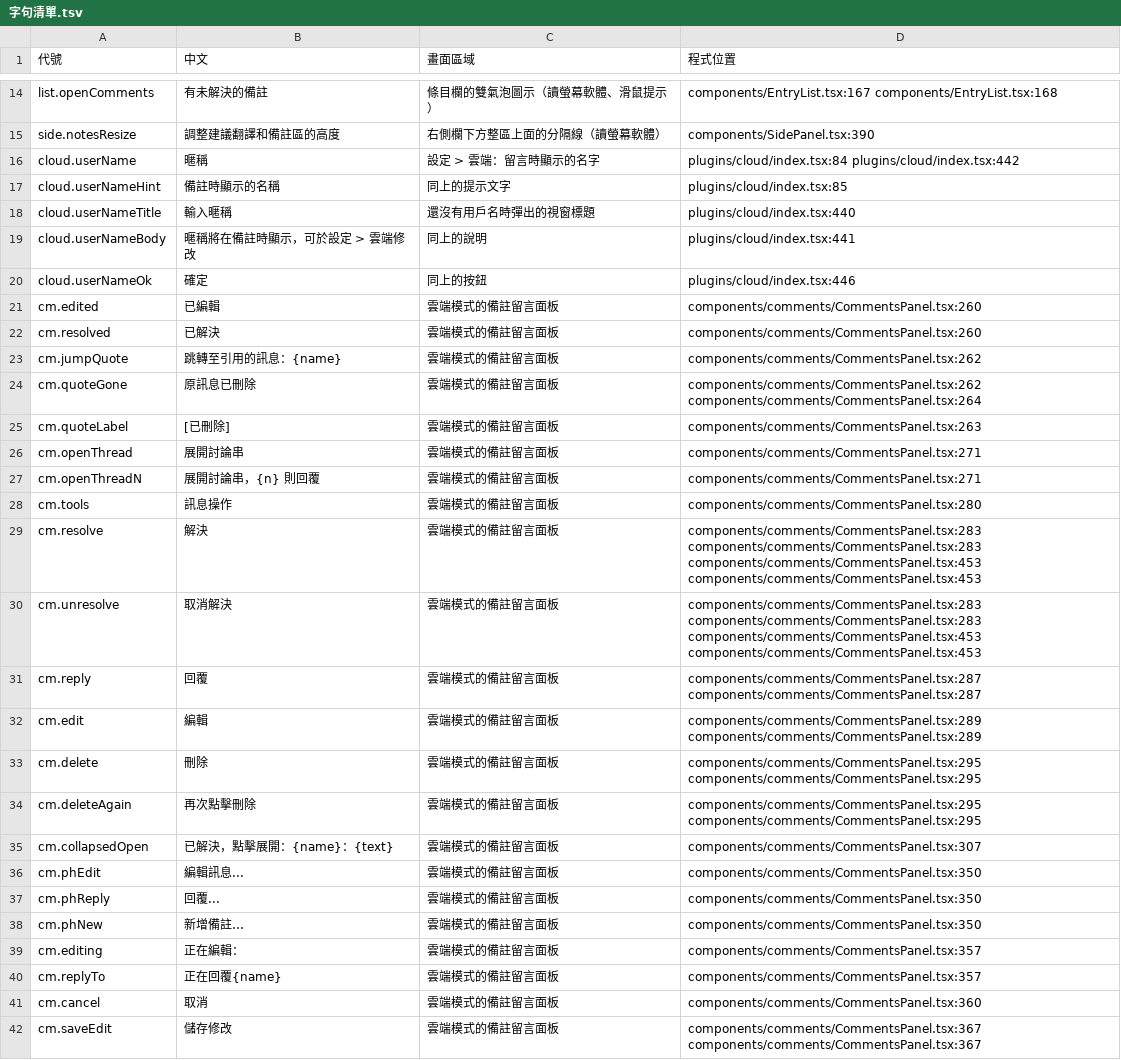
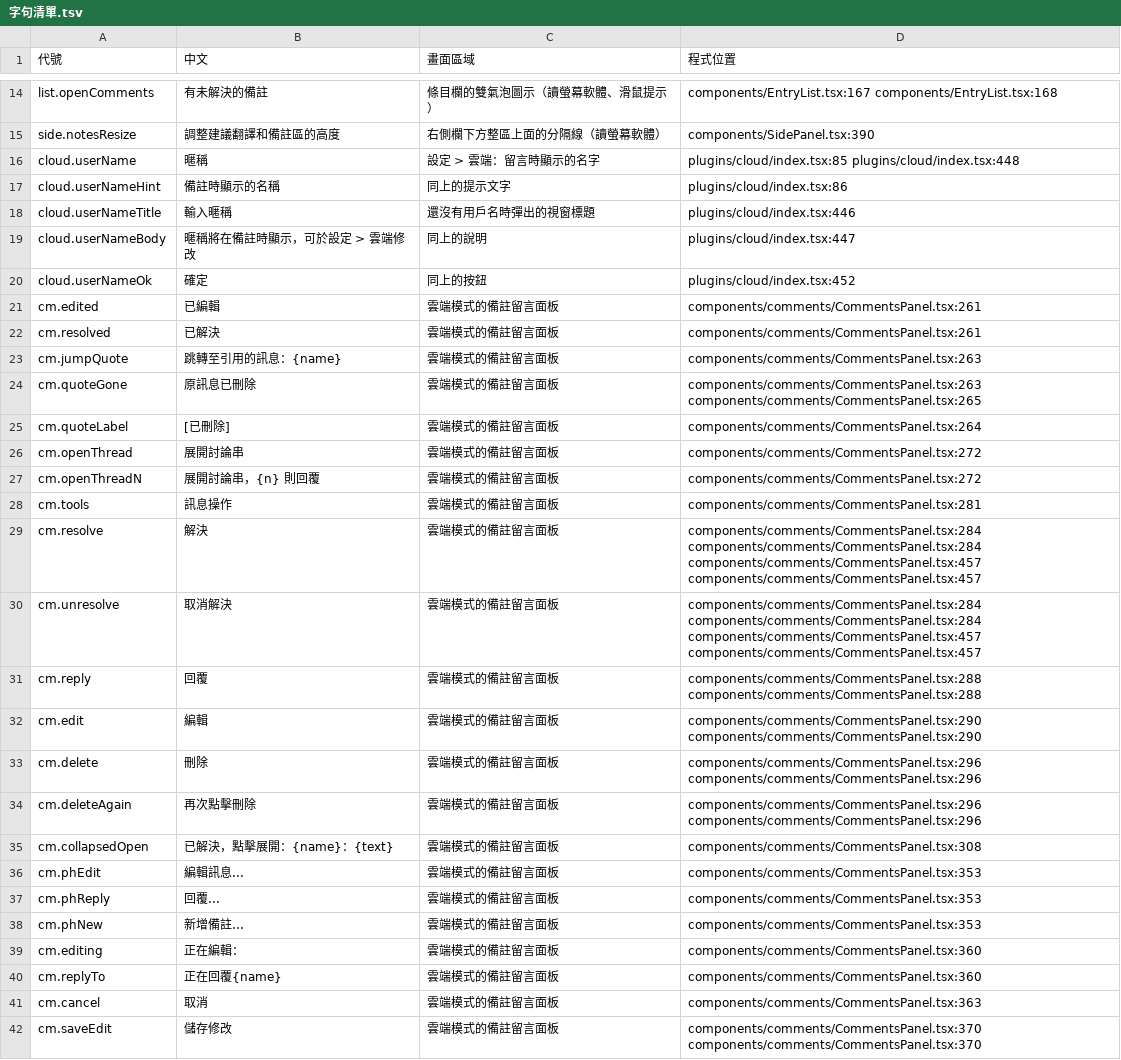
Before and after one commit to HolySheepp/Verso, a TSV file: i18n/字句清單.tsv, drawn as a sheet; only a part is shown, gaps mark what is left out; the diff covers the shown part only.

```diff
--- a/i18n/字句清單.tsv
+++ b/i18n/字句清單.tsv
@@ -15,28 +15,28 @@ list.openComments	有未解決的備註	條目欄的雙氣泡圖示（讀螢幕
 side.notesResize	調整建議翻譯和備註區的高度	右側欄下方整區上面的分隔線（讀螢幕軟體）	components/SidePanel.tsx:390
-cloud.userName	暱稱	設定 > 雲端：留言時顯示的名字	plugins/cloud/index.tsx:84 plugins/cloud/index.tsx:442
-cloud.userNameHint	備註時顯示的名稱	同上的提示文字	plugins/cloud/index.tsx:85
-cloud.userNameTitle	輸入暱稱	還沒有用戶名時彈出的視窗標題	plugins/cloud/index.tsx:440
-cloud.userNameBody	暱稱將在備註時顯示，可於設定 > 雲端修改	同上的說明	plugins/cloud/index.tsx:441
-cloud.userNameOk	確定	同上的按鈕	plugins/cloud/index.tsx:446
-cm.edited	已編輯	雲端模式的備註留言面板	components/comments/CommentsPanel.tsx:260
-cm.resolved	已解決	雲端模式的備註留言面板	components/comments/CommentsPanel.tsx:260
-cm.jumpQuote	跳轉至引用的訊息：{name}	雲端模式的備註留言面板	components/comments/CommentsPanel.tsx:262
-cm.quoteGone	原訊息已刪除	雲端模式的備註留言面板	components/comments/CommentsPanel.tsx:262 components/comments/CommentsPanel.tsx:264
-cm.quoteLabel	[已刪除]	雲端模式的備註留言面板	components/comments/CommentsPanel.tsx:263
-cm.openThread	展開討論串	雲端模式的備註留言面板	components/comments/CommentsPanel.tsx:271
-cm.openThreadN	展開討論串，{n} 則回覆	雲端模式的備註留言面板	components/comments/CommentsPanel.tsx:271
-cm.tools	訊息操作	雲端模式的備註留言面板	components/comments/CommentsPanel.tsx:280
-cm.resolve	解決	雲端模式的備註留言面板	components/comments/CommentsPanel.tsx:283 components/comments/CommentsPanel.tsx:283 components/comments/CommentsPanel.tsx:453 components/comments/CommentsPanel.tsx:453
-cm.unresolve	取消解決	雲端模式的備註留言面板	components/comments/CommentsPanel.tsx:283 components/comments/CommentsPanel.tsx:283 components/comments/CommentsPanel.tsx:453 components/comments/CommentsPanel.tsx:453
-cm.reply	回覆	雲端模式的備註留言面板	components/comments/CommentsPanel.tsx:287 components/comments/CommentsPanel.tsx:287
-cm.edit	編輯	雲端模式的備註留言面板	components/comments/CommentsPanel.tsx:289 components/comments/CommentsPanel.tsx:289
-cm.delete	刪除	雲端模式的備註留言面板	components/comments/CommentsPanel.tsx:295 components/comments/CommentsPanel.tsx:295
-cm.deleteAgain	再次點擊刪除	雲端模式的備註留言面板	components/comments/CommentsPanel.tsx:295 components/comments/CommentsPanel.tsx:295
-cm.collapsedOpen	已解決，點擊展開：{name}：{text}	雲端模式的備註留言面板	components/comments/CommentsPanel.tsx:307
-cm.phEdit	編輯訊息...	雲端模式的備註留言面板	components/comments/CommentsPanel.tsx:350
-cm.phReply	回覆...	雲端模式的備註留言面板	components/comments/CommentsPanel.tsx:350
-cm.phNew	新增備註…	雲端模式的備註留言面板	components/comments/CommentsPanel.tsx:350
-cm.editing	正在編輯：	雲端模式的備註留言面板	components/comments/CommentsPanel.tsx:357
-cm.replyTo	正在回覆{name}	雲端模式的備註留言面板	components/comments/CommentsPanel.tsx:357
-cm.cancel	取消	雲端模式的備註留言面板	components/comments/CommentsPanel.tsx:360
-cm.saveEdit	儲存修改	雲端模式的備註留言面板	components/comments/CommentsPanel.tsx:367 components/comments/CommentsPanel.tsx:367
+cloud.userName	暱稱	設定 > 雲端：留言時顯示的名字	plugins/cloud/index.tsx:85 plugins/cloud/index.tsx:448
+cloud.userNameHint	備註時顯示的名稱	同上的提示文字	plugins/cloud/index.tsx:86
+cloud.userNameTitle	輸入暱稱	還沒有用戶名時彈出的視窗標題	plugins/cloud/index.tsx:446
+cloud.userNameBody	暱稱將在備註時顯示，可於設定 > 雲端修改	同上的說明	plugins/cloud/index.tsx:447
+cloud.userNameOk	確定	同上的按鈕	plugins/cloud/index.tsx:452
+cm.edited	已編輯	雲端模式的備註留言面板	components/comments/CommentsPanel.tsx:261
+cm.resolved	已解決	雲端模式的備註留言面板	components/comments/CommentsPanel.tsx:261
+cm.jumpQuote	跳轉至引用的訊息：{name}	雲端模式的備註留言面板	components/comments/CommentsPanel.tsx:263
+cm.quoteGone	原訊息已刪除	雲端模式的備註留言面板	components/comments/CommentsPanel.tsx:263 components/comments/CommentsPanel.tsx:265
+cm.quoteLabel	[已刪除]	雲端模式的備註留言面板	components/comments/CommentsPanel.tsx:264
+cm.openThread	展開討論串	雲端模式的備註留言面板	components/comments/CommentsPanel.tsx:272
+cm.openThreadN	展開討論串，{n} 則回覆	雲端模式的備註留言面板	components/comments/CommentsPanel.tsx:272
+cm.tools	訊息操作	雲端模式的備註留言面板	components/comments/CommentsPanel.tsx:281
+cm.resolve	解決	雲端模式的備註留言面板	components/comments/CommentsPanel.tsx:284 components/comments/CommentsPanel.tsx:284 components/comments/CommentsPanel.tsx:457 components/comments/CommentsPanel.tsx:457
+cm.unresolve	取消解決	雲端模式的備註留言面板	components/comments/CommentsPanel.tsx:284 components/comments/CommentsPanel.tsx:284 components/comments/CommentsPanel.tsx:457 components/comments/CommentsPanel.tsx:457
+cm.reply	回覆	雲端模式的備註留言面板	components/comments/CommentsPanel.tsx:288 components/comments/CommentsPanel.tsx:288
+cm.edit	編輯	雲端模式的備註留言面板	components/comments/CommentsPanel.tsx:290 components/comments/CommentsPanel.tsx:290
+cm.delete	刪除	雲端模式的備註留言面板	components/comments/CommentsPanel.tsx:296 components/comments/CommentsPanel.tsx:296
+cm.deleteAgain	再次點擊刪除	雲端模式的備註留言面板	components/comments/CommentsPanel.tsx:296 components/comments/CommentsPanel.tsx:296
+cm.collapsedOpen	已解決，點擊展開：{name}：{text}	雲端模式的備註留言面板	components/comments/CommentsPanel.tsx:308
+cm.phEdit	編輯訊息...	雲端模式的備註留言面板	components/comments/CommentsPanel.tsx:353
+cm.phReply	回覆...	雲端模式的備註留言面板	components/comments/CommentsPanel.tsx:353
+cm.phNew	新增備註…	雲端模式的備註留言面板	components/comments/CommentsPanel.tsx:353
+cm.editing	正在編輯：	雲端模式的備註留言面板	components/comments/CommentsPanel.tsx:360
+cm.replyTo	正在回覆{name}	雲端模式的備註留言面板	components/comments/CommentsPanel.tsx:360
+cm.cancel	取消	雲端模式的備註留言面板	components/comments/CommentsPanel.tsx:363
+cm.saveEdit	儲存修改	雲端模式的備註留言面板	components/comments/CommentsPanel.tsx:370 components/comments/CommentsPanel.tsx:370
```
Also changed, not shown: 1 added row and 136 edited cells elsewhere in this file, 12 other files.
